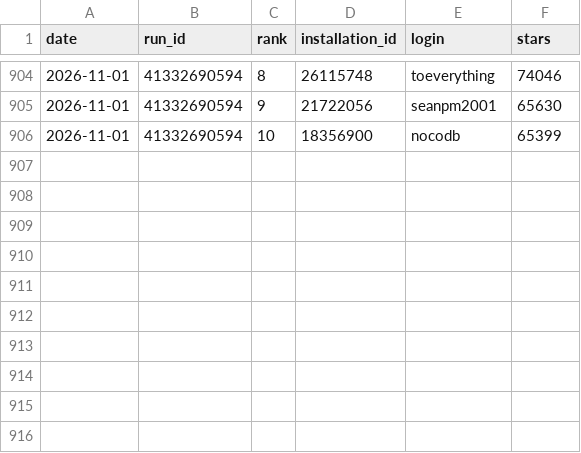
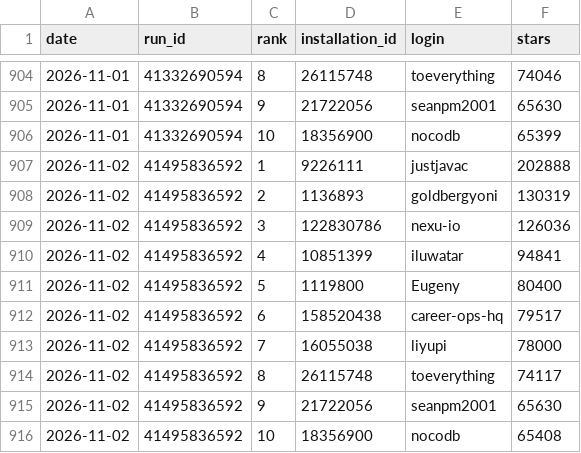
Before and after one commit to all-contributors/dashboard, a CSV file: data/top-accounts.csv, drawn as a sheet; only a part is shown, gaps mark what is left out.

```diff
--- a/data/top-accounts.csv
+++ b/data/top-accounts.csv
@@ -906 +906,11 @@ date,run_id,rank,installation_id,login,stars
 2026-11-01,41332690594,10,18356900,nocodb,65399
+2026-11-02,41495836592,1,9226111,justjavac,202888
+2026-11-02,41495836592,2,1136893,goldbergyoni,130319
+2026-11-02,41495836592,3,122830786,nexu-io,126036
+2026-11-02,41495836592,4,10851399,iluwatar,94841
+2026-11-02,41495836592,5,1119800,Eugeny,80400
+2026-11-02,41495836592,6,158520438,career-ops-hq,79517
+2026-11-02,41495836592,7,16055038,liyupi,78000
+2026-11-02,41495836592,8,26115748,toeverything,74117
+2026-11-02,41495836592,9,21722056,seanpm2001,65630
+2026-11-02,41495836592,10,18356900,nocodb,65408
```
Also changed, not shown: data/usage.csv.
